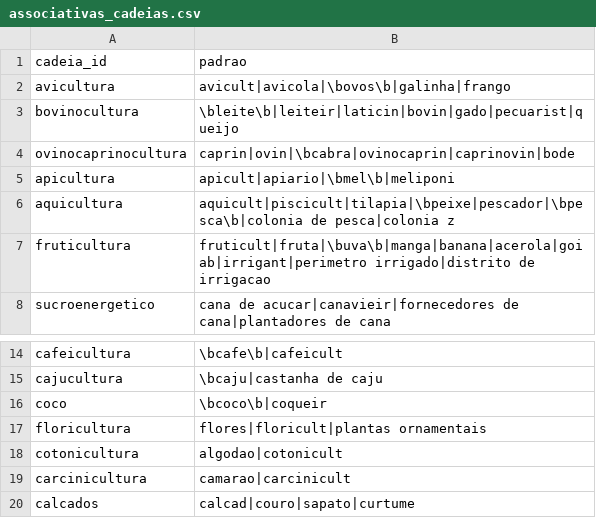
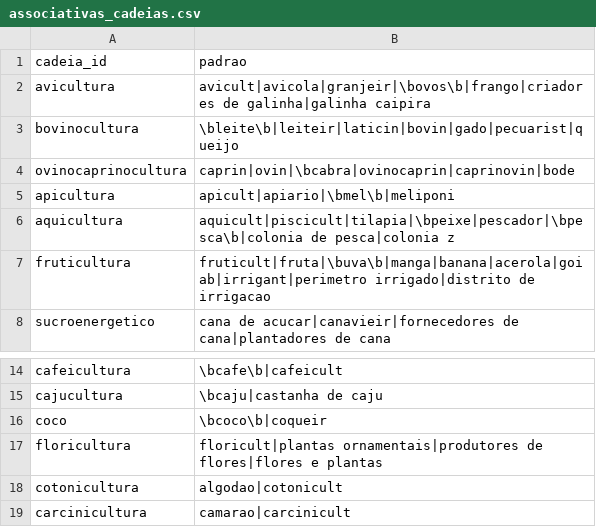
Before and after one commit to jrsvf/portfolio, a CSV file: config/associativas_cadeias.csv, drawn as a sheet; only a part is shown, gaps mark what is left out; the shorter side is filled out with more unchanged rows.

```diff
--- a/config/associativas_cadeias.csv
+++ b/config/associativas_cadeias.csv
@@ -1,3 +1,3 @@
 cadeia_id,padrao
-avicultura,avicult|avicola|\bovos\b|galinha|frango
+avicultura,avicult|avicola|granjeir|\bovos\b|frango|criadores de galinha|galinha caipira
 bovinocultura,\bleite\b|leiteir|laticin|bovin|gado|pecuarist|queijo
@@ -16,3 +16,3 @@ cajucultura,\bcaju|castanha de caju
 coco,\bcoco\b|coqueir
-floricultura,flores|floricult|plantas ornamentais
+floricultura,floricult|plantas ornamentais|produtores de flores|flores e plantas
 cotonicultura,algodao|cotonicult
```
Also changed, not shown: 53 other files.
